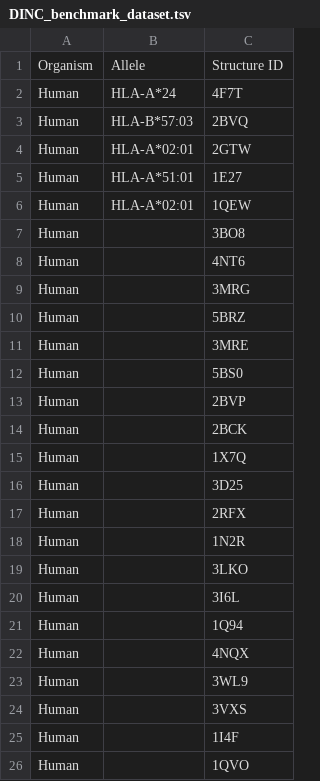
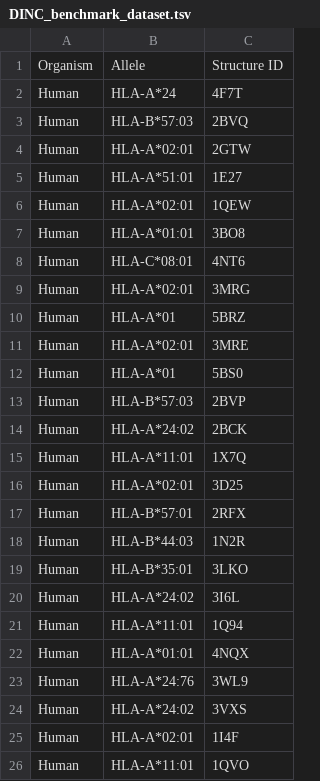
Before and after one commit to X-lab-3D/PANDORA, a TSV file: benchmark/DINC_benchmark_dataset.tsv, drawn as a sheet.

```diff
--- a/benchmark/DINC_benchmark_dataset.tsv
+++ b/benchmark/DINC_benchmark_dataset.tsv
@@ -6,21 +6,21 @@ Human	HLA-A*51:01	1E27
 Human	HLA-A*02:01	1QEW
-Human		3BO8
-Human		4NT6
-Human		3MRG
-Human		5BRZ
-Human		3MRE
-Human		5BS0
-Human		2BVP
-Human		2BCK
-Human		1X7Q
-Human		3D25
-Human		2RFX
-Human		1N2R
-Human		3LKO
-Human		3I6L
-Human		1Q94
-Human		4NQX
-Human		3WL9
-Human		3VXS
-Human		1I4F
-Human		1QVO
+Human	HLA-A*01:01	3BO8
+Human	HLA-C*08:01	4NT6
+Human	HLA-A*02:01	3MRG
+Human	HLA-A*01	5BRZ
+Human	HLA-A*02:01	3MRE
+Human	HLA-A*01	5BS0
+Human	HLA-B*57:03	2BVP
+Human	HLA-A*24:02	2BCK
+Human	HLA-A*11:01	1X7Q
+Human	HLA-A*02:01	3D25
+Human	HLA-B*57:01	2RFX
+Human	HLA-B*44:03	1N2R
+Human	HLA-B*35:01	3LKO
+Human	HLA-A*24:02	3I6L
+Human	HLA-A*11:01	1Q94
+Human	HLA-A*01:01	4NQX
+Human	HLA-A*24:76	3WL9
+Human	HLA-A*24:02	3VXS
+Human	HLA-A*02:01	1I4F
+Human	HLA-A*11:01	1QVO
```
Also changed, not shown: benchmark/GradDock_benchmark_dataset.tsv, 17 other files.
